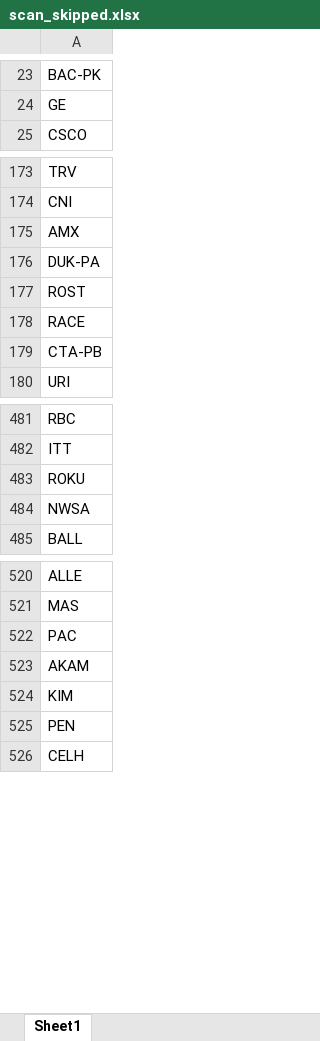
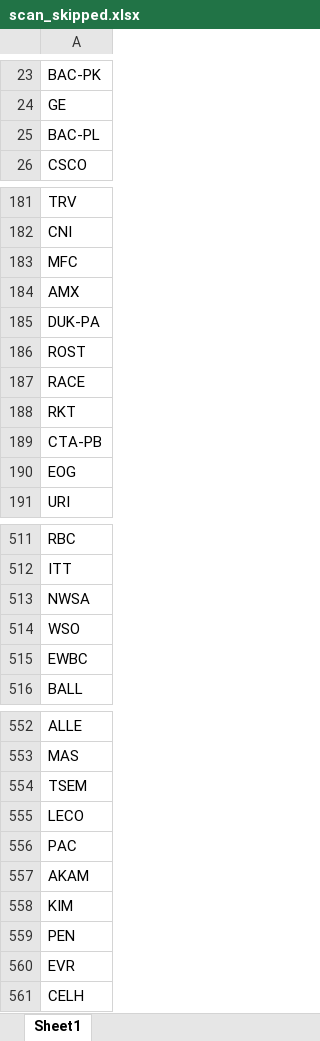
Before and after one commit to fbali10-ux/ABD_ikili_dip, an Excel workbook: scan_skipped.xlsx, sheet Sheet1, drawn as a sheet; only a part is shown, gaps mark what is left out; values as stored, in another font and other column widths than the file's, no borders; removed rows and columns are numbered as before the commit, all else as after; the diff covers the shown part only; the diff names each change by its address in the sheet, - before the commit and + after, or states it on an @@ line.

```diff
--- a/scan_skipped.xlsx (sheet Sheet1)
+++ b/scan_skipped.xlsx (sheet Sheet1)
+row 25: BAC-PL
+row 183: MFC
+row 188: RKT
+row 190: EOG
-row 483: ROKU
+row 514: WSO
+row 515: EWBC
+row 554: TSEM
+row 555: LECO
+row 560: EVR
```
Also changed, not shown: 44 added rows and 6 removed rows elsewhere in this sheet, dip_yakalama_daily_120dip_rebound_sonuclar.xlsx, 1 other file.
